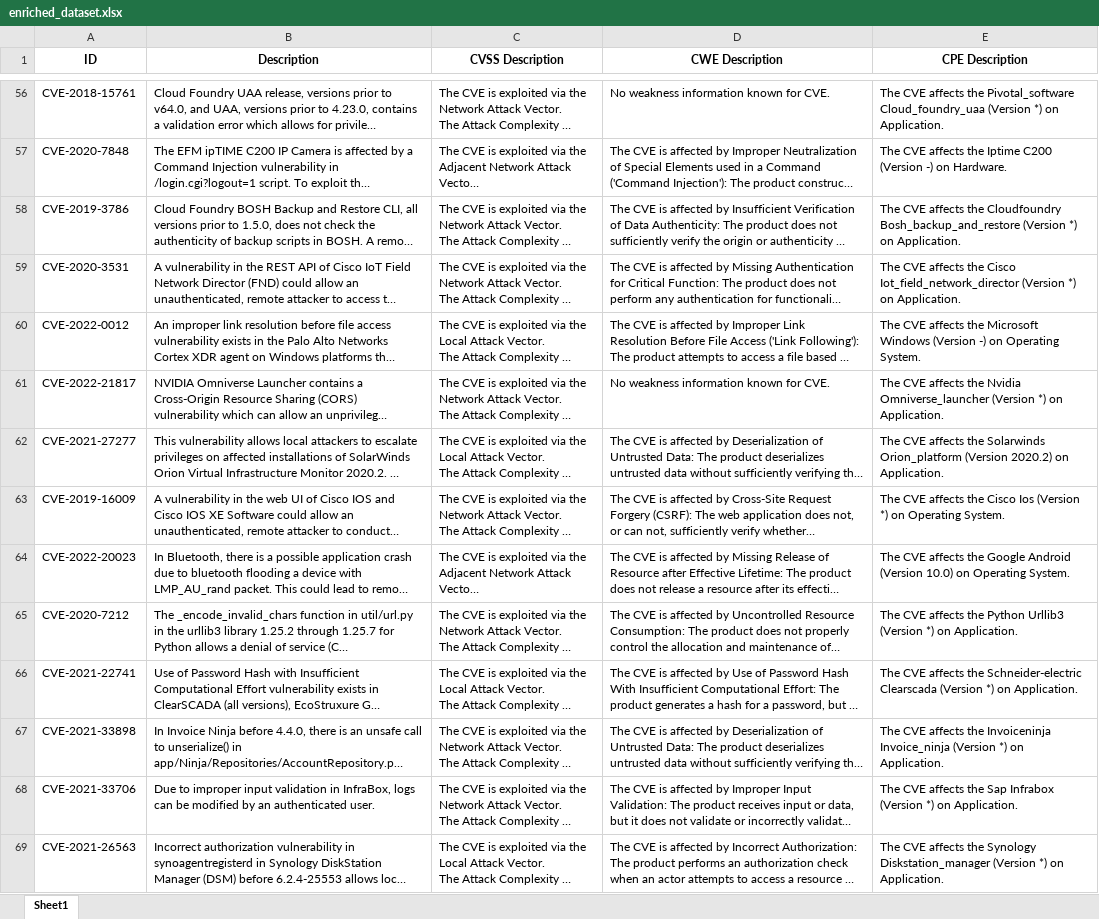
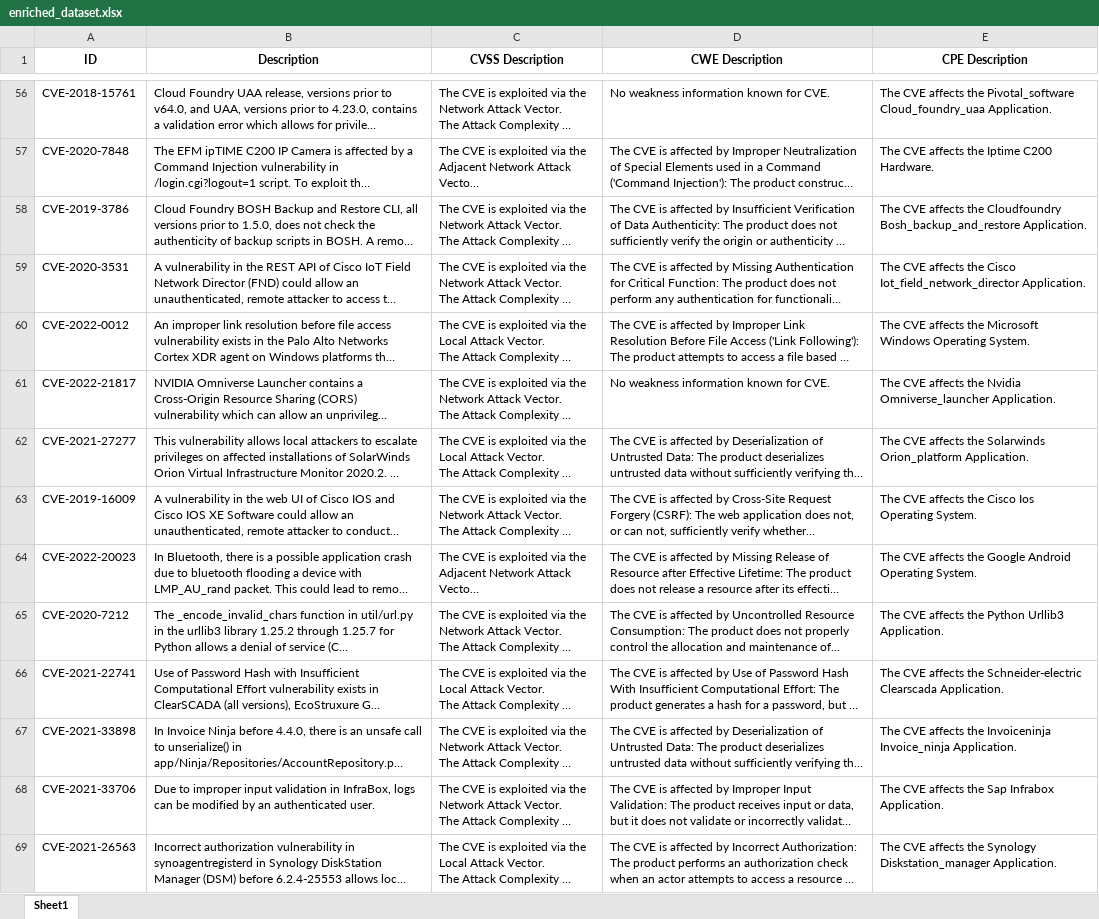
Before and after one commit to Athenian-Logan/cve_to_attack_mapping_project, an Excel workbook: scripts/SMET/datasets/enriched_dataset.xlsx, sheet Sheet1, drawn as a sheet; only a part is shown, gaps mark what is left out; long unchanged cells end in …; values as stored, in another font and other column widths than the file's, no borders; the diff covers the shown part only; the diff names each change by its address in the sheet, - before the commit and + after, or states it on an @@ line.

```diff
--- a/scripts/SMET/datasets/enriched_dataset.xlsx (sheet Sheet1)
+++ b/scripts/SMET/datasets/enriched_dataset.xlsx (sheet Sheet1)
-E56 (CPE Description): …Pivotal_software Cloud_foundry_uaa (Version *) on Application.
+E56 (CPE Description): …Pivotal_software Cloud_foundry_uaa Application.
-E57 (CPE Description): …Iptime C200 (Version -) on Hardware.
+E57 (CPE Description): …Iptime C200 Hardware.
-E58 (CPE Description): …Cloudfoundry Bosh_backup_and_restore (Version *) on Application.
+E58 (CPE Description): …Cloudfoundry Bosh_backup_and_restore Application.
-E59 (CPE Description): …Cisco Iot_field_network_director (Version *) on Application.
+E59 (CPE Description): …Cisco Iot_field_network_director Application.
-E60 (CPE Description): …Microsoft Windows (Version -) on Operating System.
+E60 (CPE Description): …Microsoft Windows Operating System.
-E61 (CPE Description): …Nvidia Omniverse_launcher (Version *) on Application.
+E61 (CPE Description): …Nvidia Omniverse_launcher Application.
-E62 (CPE Description): …Solarwinds Orion_platform (Version 2020.2) on Application.
+E62 (CPE Description): …Solarwinds Orion_platform Application.
-E63 (CPE Description): …Cisco Ios (Version *) on Operating System.
+E63 (CPE Description): …Cisco Ios Operating System.
-E64 (CPE Description): …Google Android (Version 10.0) on Operating System.
+E64 (CPE Description): …Google Android Operating System.
-E65 (CPE Description): …Python Urllib3 (Version *) on Application.
+E65 (CPE Description): …Python Urllib3 Application.
-E66 (CPE Description): …Schneider-electric Clearscada (Version *) on Application.
+E66 (CPE Description): …Schneider-electric Clearscada Application.
-E67 (CPE Description): …Invoiceninja Invoice_ninja (Version *) on Application.
+E67 (CPE Description): …Invoiceninja Invoice_ninja Application.
-E68 (CPE Description): …Sap Infrabox (Version *) on Application.
+E68 (CPE Description): …Sap Infrabox Application.
-E69 (CPE Description): …Synology Diskstation_manager (Version *) on Application.
+E69 (CPE Description): …Synology Diskstation_manager Application.
```
Also changed, not shown: 289 edited cells elsewhere in this sheet, 1 other file.
